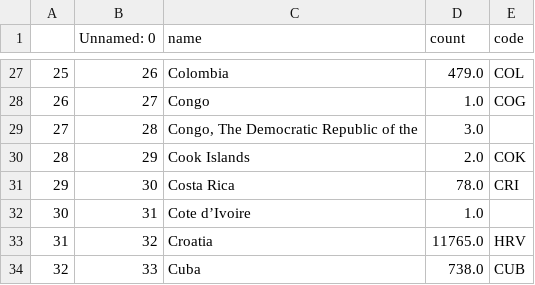
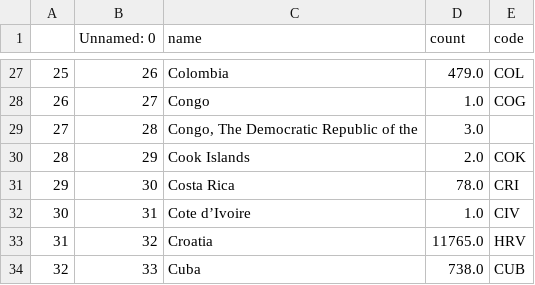
Before and after one commit to GlennHenshaw/rilm_map, a CSV file: data/accessions.csv, drawn as a sheet; only a part is shown, gaps mark what is left out.

Commit message:
Update accessions.csv

```diff
--- a/data/accessions.csv
+++ b/data/accessions.csv
@@ -31,3 +31,3 @@
 29,30,Costa Rica,78.0,CRI
-30,31,Cote d’Ivoire,1.0,
+30,31,Cote d’Ivoire,1.0,CIV
 31,32,Croatia,11765.0,HRV
```
